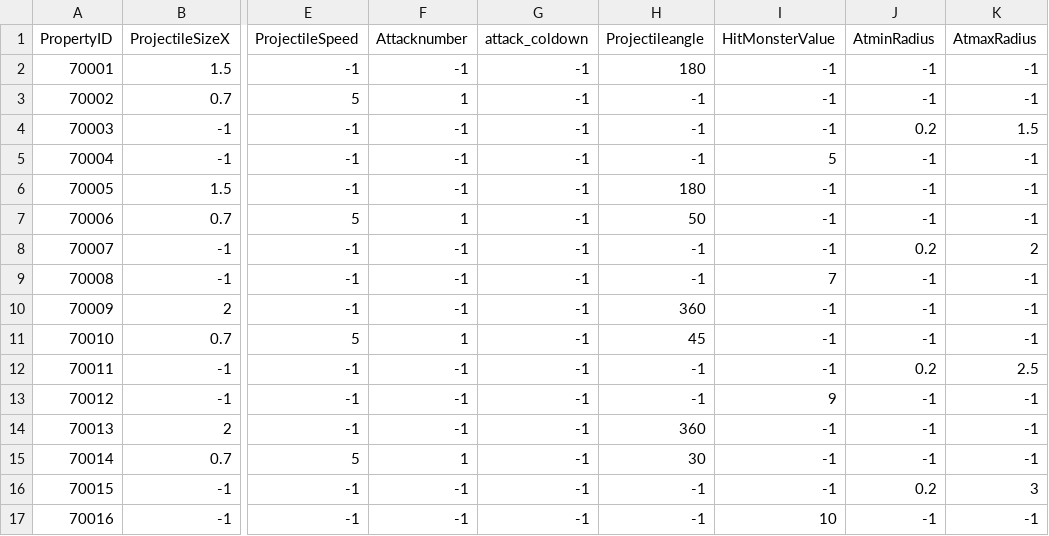
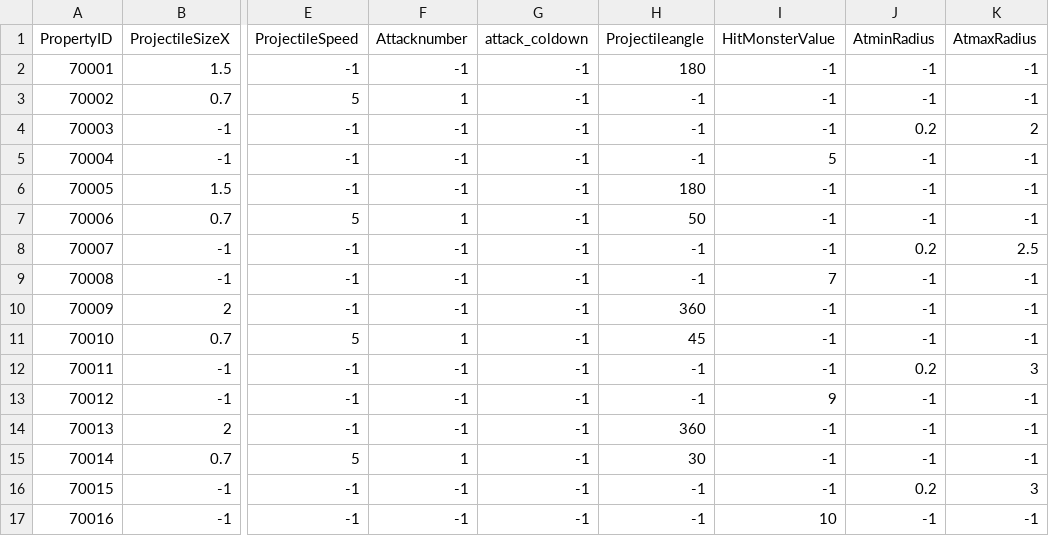
Before and after one commit to Kim-coding/SkillMaster, a CSV file: Assets/Resources/Table/SkilldownTable.CSV, drawn as a sheet; only a part is shown, gaps mark what is left out; the diff names each change by its address in the sheet, - before the commit and + after, or states it on an @@ line.

```diff
--- a/Assets/Resources/Table/SkilldownTable.CSV
+++ b/Assets/Resources/Table/SkilldownTable.CSV
-K4 (AtmaxRadius): 1.5
+K4 (AtmaxRadius): 2
-K8 (AtmaxRadius): 2
+K8 (AtmaxRadius): 2.5
-K12 (AtmaxRadius): 2.5
+K12 (AtmaxRadius): 3
```
Also changed, not shown: 1 other file.
